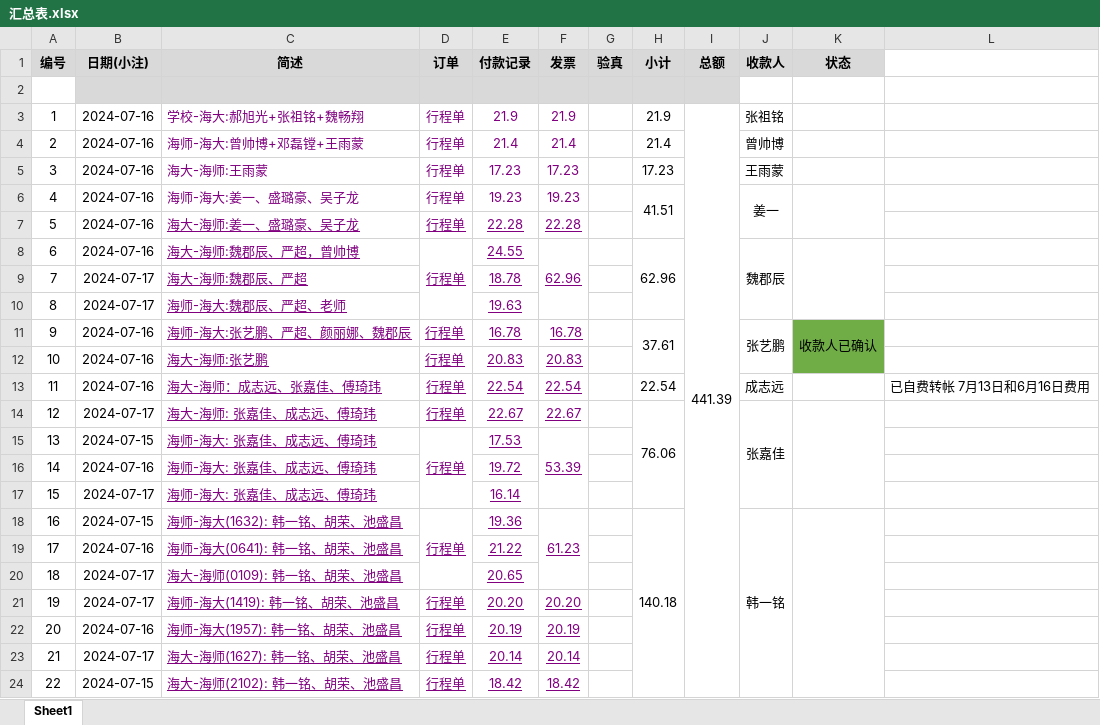
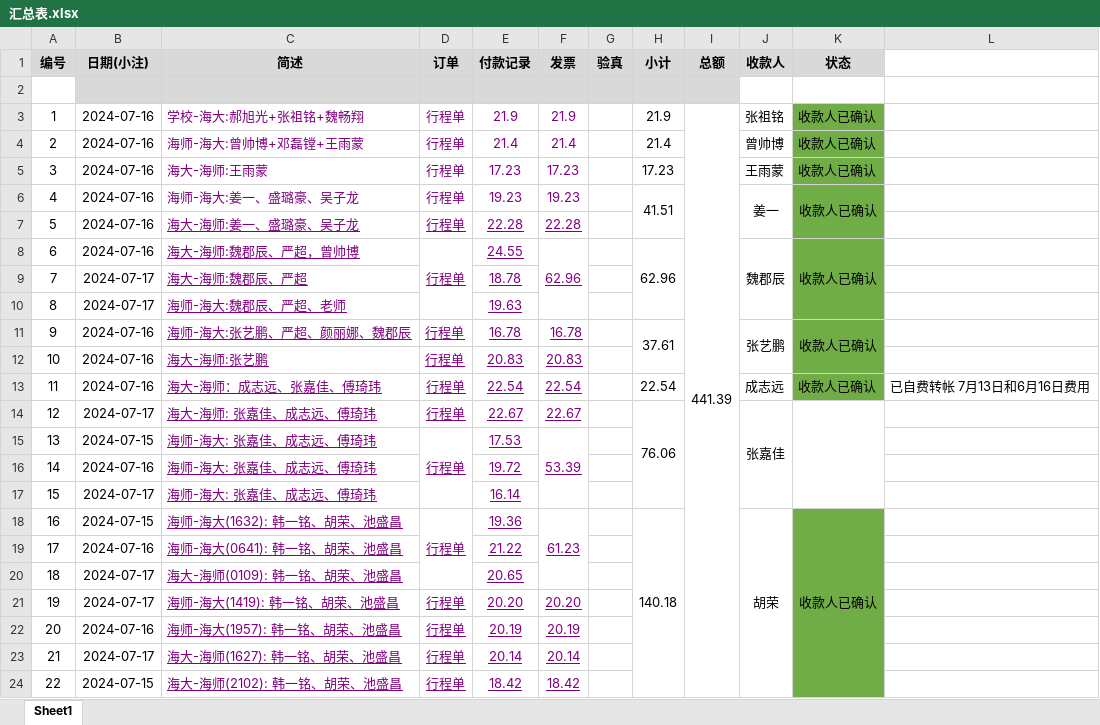
Before and after one commit to xhao79/smartcar_2024, an Excel workbook: expense/分区赛/汇总表.xlsx, sheet Sheet1, drawn as a sheet; values as stored, in another font and other column widths than the file's, no borders; conditional formats not drawn; the diff names each change by its address in the sheet, - before the commit and + after, or states it on an @@ line.

Commit message:
收款人确认

```diff
--- a/expense/分区赛/汇总表.xlsx (sheet Sheet1)
+++ b/expense/分区赛/汇总表.xlsx (sheet Sheet1)
-K3:K6 (状态): (empty)
+K3:K6 (状态): 收款人已确认
-K3:K10 fill: none
+K3:K10 fill: #70AD47
-K8 (状态): (empty)
+K8 (状态): 收款人已确认
-K13 (状态): (empty)
+K13 (状态): 收款人已确认
-K13 fill: none
+K13 fill: #70AD47
-J18 (收款人): 韩一铭
+J18 (收款人): 胡荣
-K18 (状态): (empty)
+K18 (状态): 收款人已确认
-K18:K24 fill: none
+K18:K24 fill: #70AD47
```
